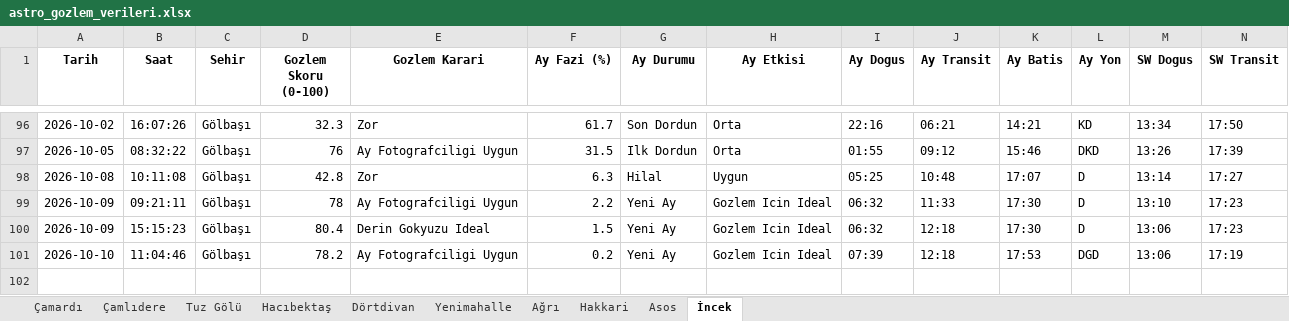
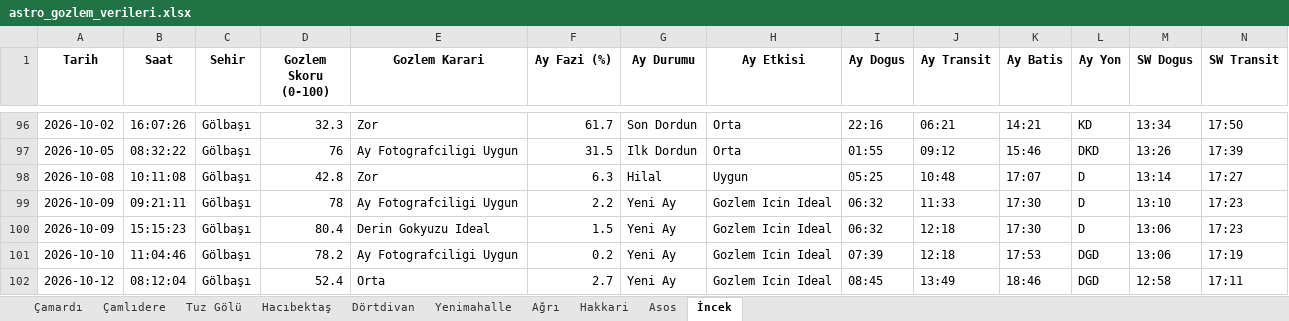
Before and after one commit to muhdogan-max/astro-gozlem, an Excel workbook: HavaTakip/astro_gozlem_verileri.xlsx, sheet İncek, drawn as a sheet; only a part is shown, gaps mark what is left out; values as stored, in another font and other column widths than the file's, no borders; rows hold the shown columns only; the diff names each change by its address in the sheet, - before the commit and + after, or states it on an @@ line.

Commit message:
Otomatik guncelleme: astro_gozlem_verileri.xlsx

```diff
--- a/HavaTakip/astro_gozlem_verileri.xlsx (sheet İncek)
+++ b/HavaTakip/astro_gozlem_verileri.xlsx (sheet İncek)
+row 102: 2026-10-12 | 08:12:04 | Gölbaşı | 52.4 | Orta | 2.7 | Yeni Ay | Gozlem Icin Ideal | 08:45 | 13:49 | 18:46 | DGD | 12:58 | 17:11
```
Also changed, not shown: sheet Dörtdivan, sheet Çamardı, sheet Asos, sheet Tuz Gölü, sheet Yenimahalle, sheet Çamlıdere, 3 more sheets.
